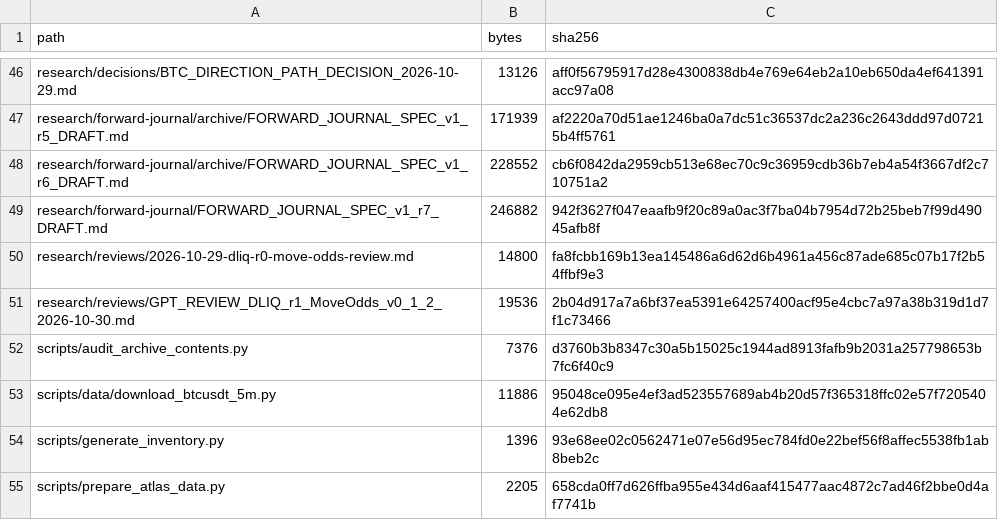
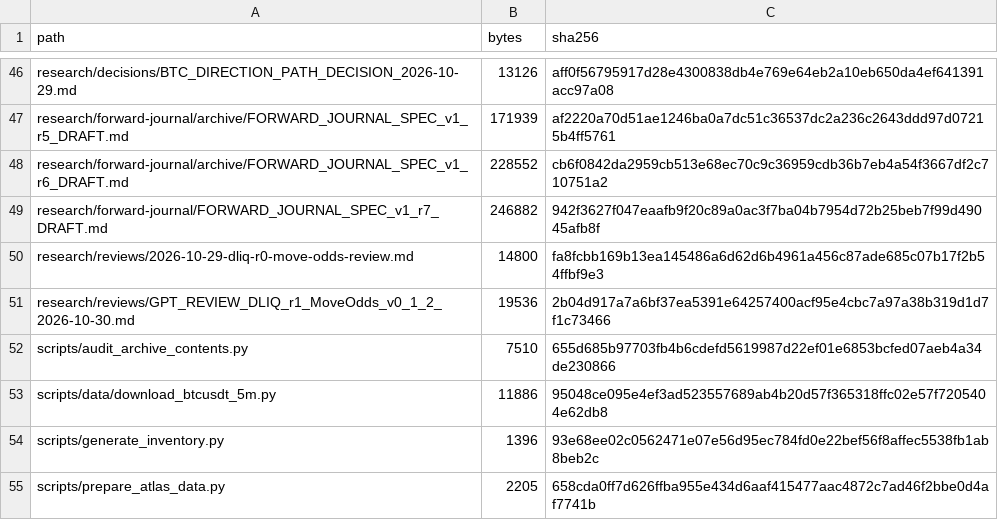
Before and after one commit to aminshahsaheb/btc-signal-lab, a CSV file: docs/FILE_INVENTORY_SHA256.csv, drawn as a sheet; only a part is shown, gaps mark what is left out.

Commit message:
chore: refresh audit scanner inventory digest

```diff
--- a/docs/FILE_INVENTORY_SHA256.csv
+++ b/docs/FILE_INVENTORY_SHA256.csv
@@ -51,3 +51,3 @@ research/reviews/2026-10-29-dliq-r0-move-odds-review.md,14800,fa8fcbb169b13ea145
 research/reviews/GPT_REVIEW_DLIQ_r1_MoveOdds_v0_1_2_2026-10-30.md,19536,2b04d917a7a6bf37ea5391e64257400acf95e4cbc7a97a38b319d1d7f1c73466
-scripts/audit_archive_contents.py,7376,d3760b3b8347c30a5b15025c1944ad8913fafb9b2031a257798653b7fc6f40c9
+scripts/audit_archive_contents.py,7510,655d685b97703fb4b6cdefd5619987d22ef01e6853bcfed07aeb4a34de230866
 scripts/data/download_btcusdt_5m.py,11886,95048ce095e4ef3ad523557689ab4b20d57f365318ffc02e57f7205404e62db8
```
